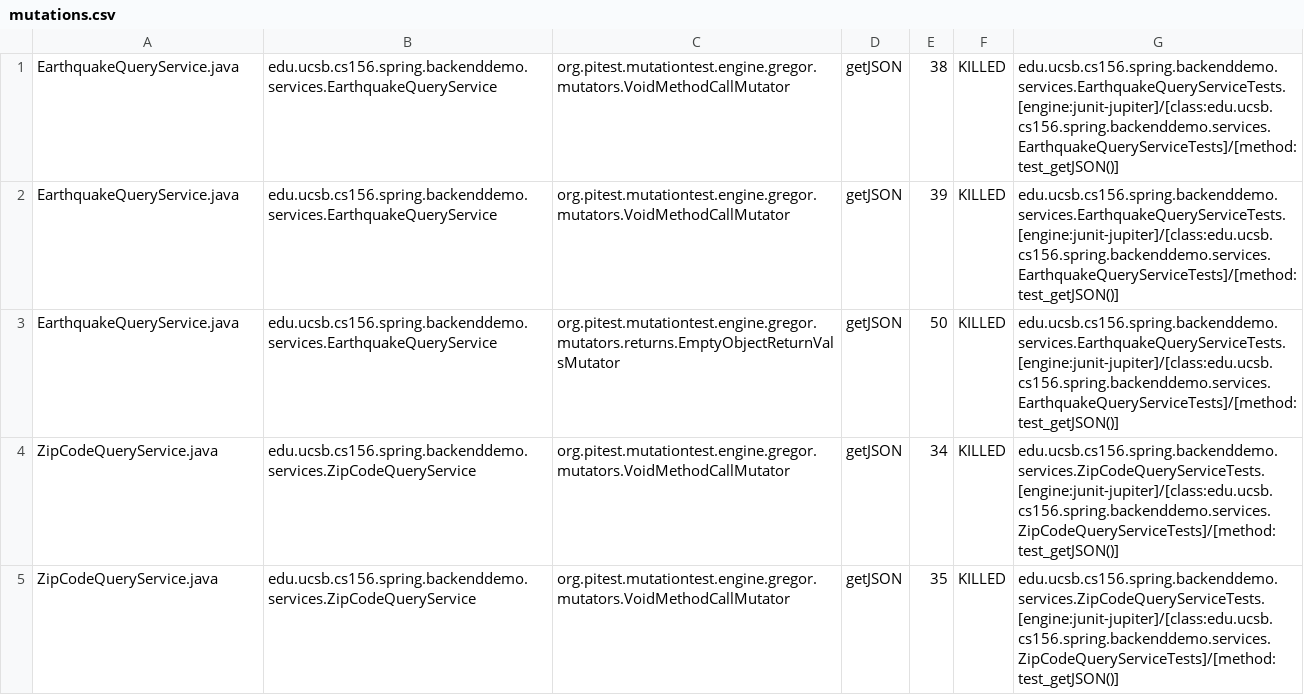
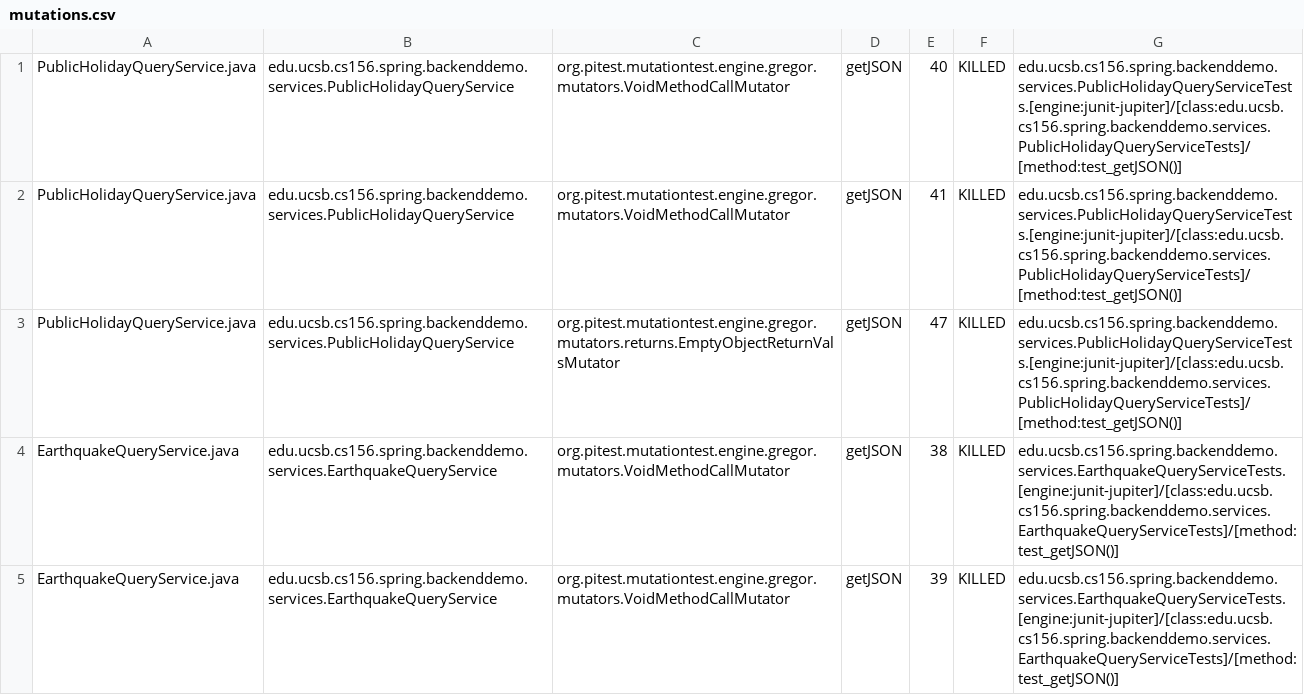
Before and after one commit to ucsb-cs156-w24/team01-w24-4pm-4, a CSV file: pitest/mutations.csv, drawn as a sheet; only a part is shown; the shorter side is filled out with more unchanged rows; the diff names each change by its address in the sheet, - before the commit and + after, or states it on an @@ line.

Commit message:
Deploying to gh-pages from @ ucsb-cs156-w24/team01-w24-4pm-4@5500bc964bd5a63ae306fd2ed9969f9179ad7f32 🚀

```diff
--- a/pitest/mutations.csv
+++ b/pitest/mutations.csv
+row 1: PublicHolidayQueryService.java | edu.ucsb.cs156.spring.backenddemo.services.PublicHolidayQueryService | org.pitest.mutationtest.engine.gregor.mutators.VoidMethodCallMutator | getJSON | 40 | KILLED | edu.ucsb.cs156.spring.backenddemo.services.PublicHolidayQueryServiceTests.[engine:junit-jupiter]/[class:edu.ucsb.cs156.spring.backenddemo.services.PublicHolidayQueryServiceTests]/[method:test_getJSON()]
+row 2: PublicHolidayQueryService.java | edu.ucsb.cs156.spring.backenddemo.services.PublicHolidayQueryService | org.pitest.mutationtest.engine.gregor.mutators.VoidMethodCallMutator | getJSON | 41 | KILLED | edu.ucsb.cs156.spring.backenddemo.services.PublicHolidayQueryServiceTests.[engine:junit-jupiter]/[class:edu.ucsb.cs156.spring.backenddemo.services.PublicHolidayQueryServiceTests]/[method:test_getJSON()]
+row 3: PublicHolidayQueryService.java | edu.ucsb.cs156.spring.backenddemo.services.PublicHolidayQueryService | org.pitest.mutationtest.engine.gregor.mutators.returns.EmptyObjectReturnValsMutator | getJSON | 47 | KILLED | edu.ucsb.cs156.spring.backenddemo.services.PublicHolidayQueryServiceTests.[engine:junit-jupiter]/[class:edu.ucsb.cs156.spring.backenddemo.services.PublicHolidayQueryServiceTests]/[method:test_getJSON()]
```
Also changed, not shown: 21 other files.
